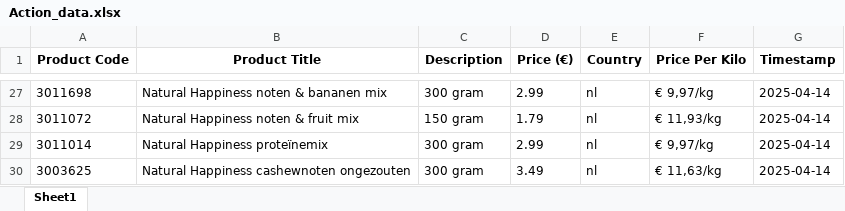
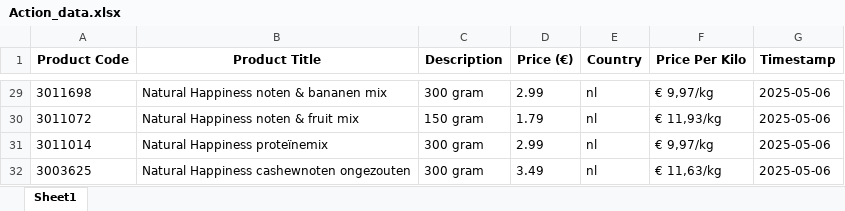
Before and after one commit to wweijs/MOScraper, an Excel workbook: Web Scraping/Action_data.xlsx, sheet Sheet1, drawn as a sheet; only a part is shown, gaps mark what is left out; values as stored, in another font and other column widths than the file's, no borders; addresses are those after the commit; the diff covers the shown part only; the diff names each change by its address in the sheet, - before the commit and + after, or states it on an @@ line.

```diff
--- a/Web Scraping/Action_data.xlsx (sheet Sheet1)
+++ b/Web Scraping/Action_data.xlsx (sheet Sheet1)
-G29:G32 (Timestamp): 2025-04-14
+G29:G32 (Timestamp): 2025-05-06
```
Also changed, not shown: other rows of this sheet, 5 other files.
